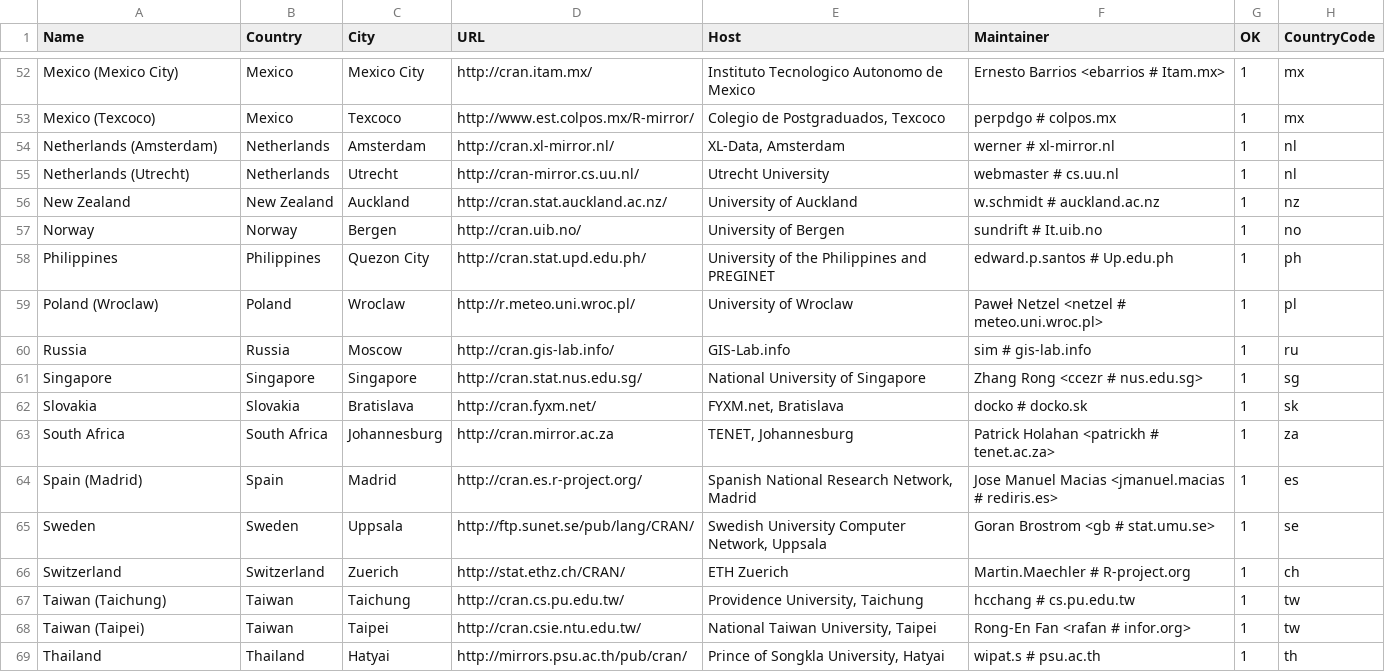
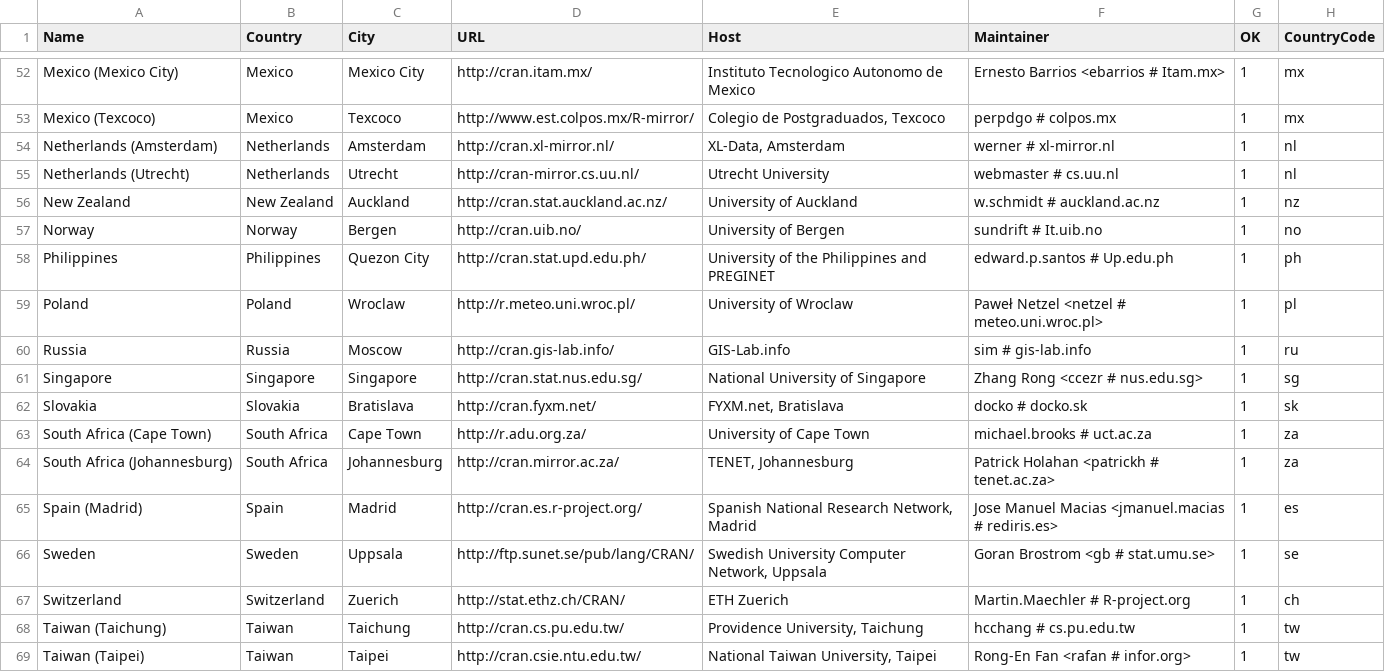
Before and after one commit to Giribushan/R-3-0-branch-alt, a CSV file: doc/CRAN_mirrors.csv, drawn as a sheet; only a part is shown, gaps mark what is left out; the shorter side is filled out with more unchanged rows.

Commit message:
sweep up patches from trunk
git-svn-id: https://svn.r-project.org/R/branches/R-3-0-branch@62153 00db46b3-68df-0310-9c12-caf00c1e9a41

```diff
--- a/doc/CRAN_mirrors.csv
+++ b/doc/CRAN_mirrors.csv
@@ -58,3 +58,3 @@ Norway,Norway,Bergen,http://cran.uib.no/,"University of Bergen","sundrift # It.u
 Philippines,Philippines,"Quezon City",http://cran.stat.upd.edu.ph/,"University of the Philippines and PREGINET","edward.p.santos # Up.edu.ph",1,ph
-"Poland (Wroclaw)",Poland,Wroclaw,http://r.meteo.uni.wroc.pl/,"University of Wroclaw","Paweł Netzel <netzel # meteo.uni.wroc.pl>",1,pl
+Poland,Poland,Wroclaw,http://r.meteo.uni.wroc.pl/,"University of Wroclaw","Paweł Netzel <netzel # meteo.uni.wroc.pl>",1,pl
 Russia,Russia,Moscow,http://cran.gis-lab.info/,GIS-Lab.info,"sim # gis-lab.info",1,ru
@@ -62,3 +62,4 @@ Singapore,Singapore,Singapore,http://cran.stat.nus.edu.sg/,"National University
 Slovakia,Slovakia,Bratislava,http://cran.fyxm.net/,"FYXM.net, Bratislava","docko # docko.sk",1,sk
-"South Africa","South Africa",Johannesburg,http://cran.mirror.ac.za,"TENET, Johannesburg","Patrick Holahan <patrickh # tenet.ac.za>",1,za
+"South Africa (Cape Town)","South Africa","Cape Town"," http://r.adu.org.za/","University of Cape Town","michael.brooks # uct.ac.za",1,za
+"South Africa (Johannesburg)","South Africa",Johannesburg,http://cran.mirror.ac.za/,"TENET, Johannesburg","Patrick Holahan <patrickh # tenet.ac.za>",1,za
 "Spain (Madrid)",Spain,Madrid,http://cran.es.r-project.org/,"Spanish National Research Network, Madrid","Jose Manuel Macias <jmanuel.macias # rediris.es>",1,es
```
Also changed, not shown: 5 other files.
